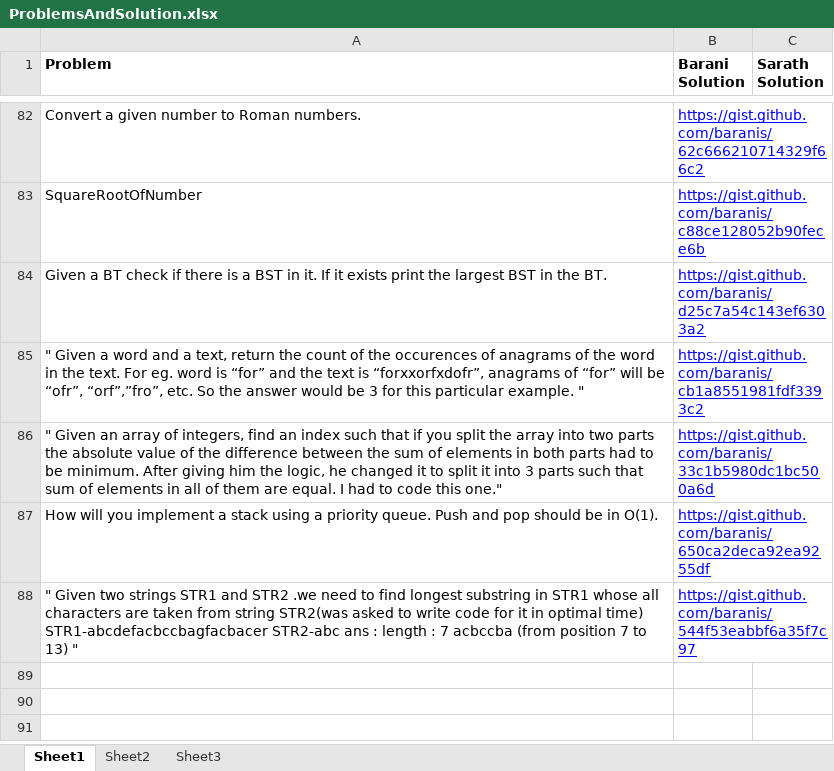
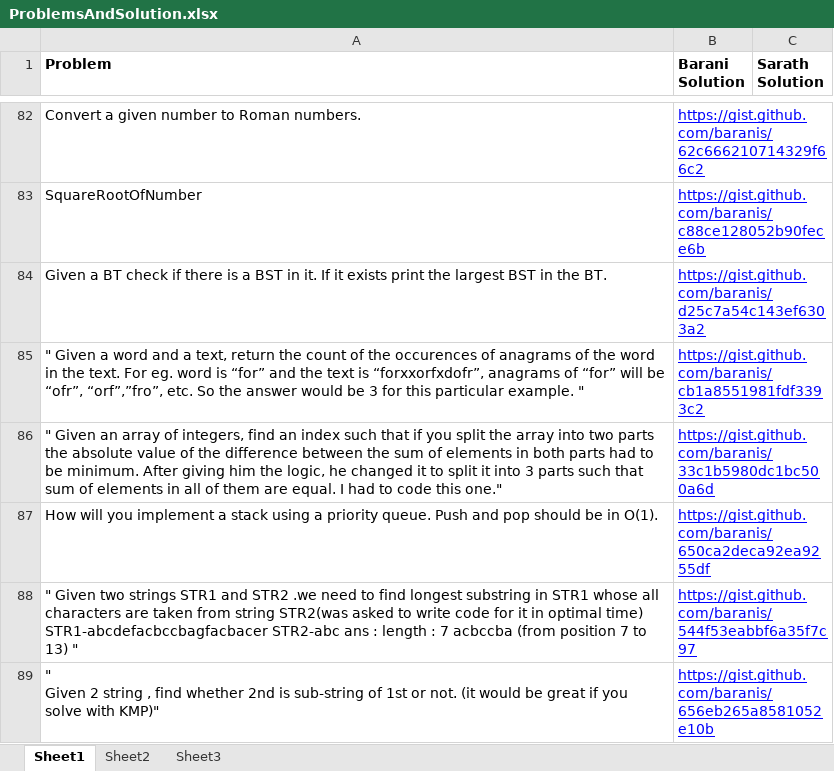
Before and after one commit to eedsva/mytrack, an Excel workbook: ProblemsAndSolution.xlsx, sheet Sheet1, drawn as a sheet; only a part is shown, gaps mark what is left out; values as stored, in another font and other column widths than the file's, no borders; ↵ is a line break in a cell; the diff names each change by its address in the sheet, - before the commit and + after, or states it on an @@ line.

```diff
--- a/ProblemsAndSolution.xlsx (sheet Sheet1)
+++ b/ProblemsAndSolution.xlsx (sheet Sheet1)
+row 89: " ↵ Given 2 string , find whether 2nd is sub-string of 1st or not. (it would be great if you solve with KMP)" | https://gist.github.com/baranis/656eb265a8581052e10b
```
Also changed, not shown: Track Of Barani.xlsx.
